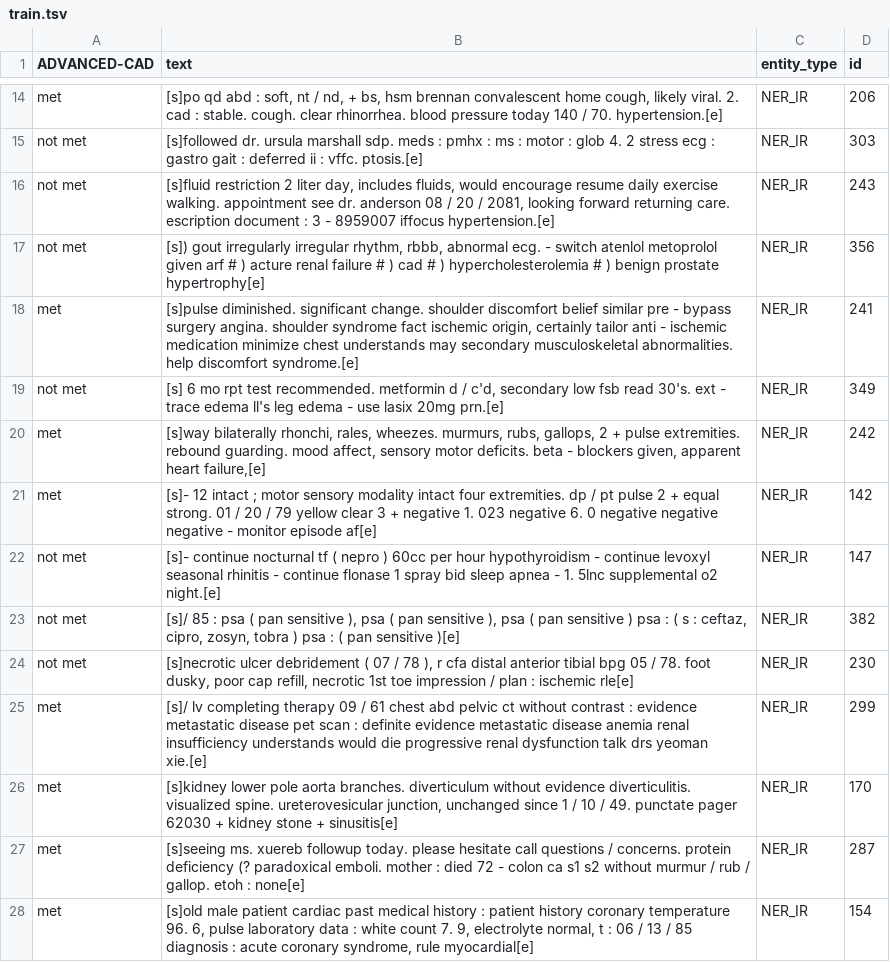
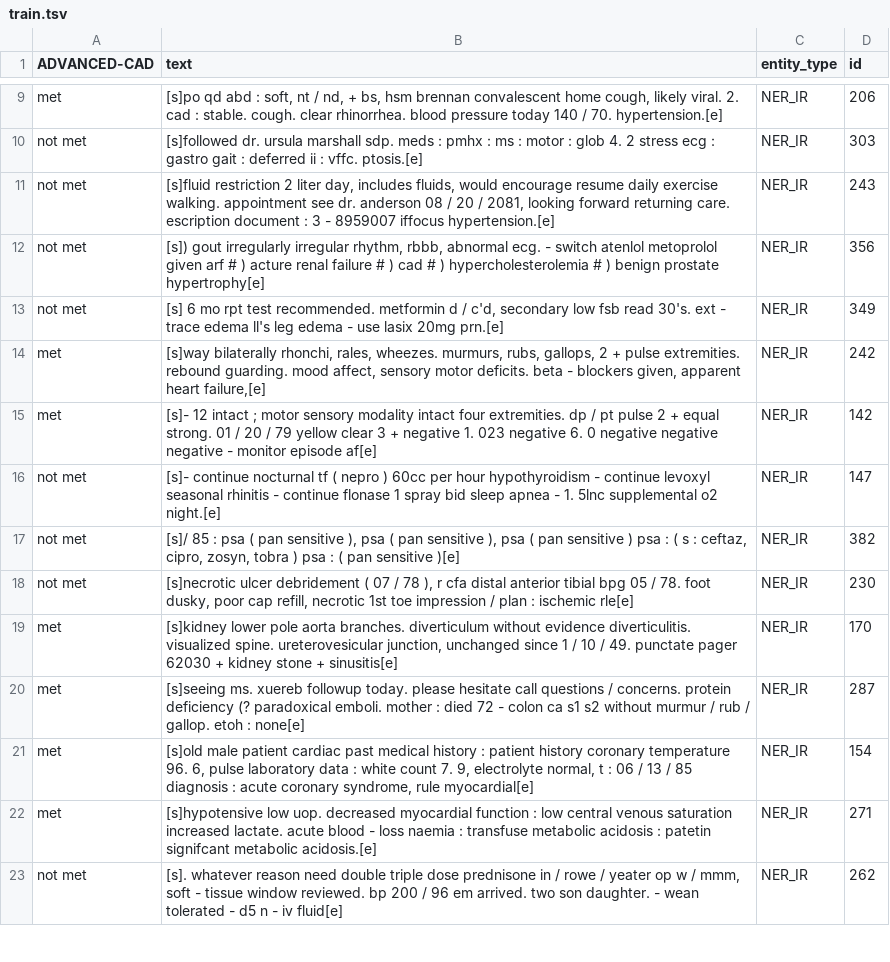
Before and after one commit to uf-hobi-informatics-lab/GatorTron-Prediction, a TSV file: sample_data/TA/train.tsv, drawn as a sheet; only a part is shown, gaps mark what is left out; the shorter side is filled out with more unchanged rows; the diff covers the shown part only; the diff names each change by its address in the sheet, - before the commit and + after, or states it on an @@ line.

```diff
--- a/sample_data/TA/train.tsv
+++ b/sample_data/TA/train.tsv
-row 18: met | [s]pulse diminished. significant change. shoulder discomfort belief similar pre - bypass surgery angina. shoulder syndrome fact ischemic origin, certainly tailor anti - ischemic medication minimize chest understands may secondary musculoskeletal abnormalities. help discomfort syndrome.[e] | NER_IR | 241
-row 25: met | [s]/ lv completing therapy 09 / 61 chest abd pelvic ct without contrast : evidence metastatic disease pet scan : definite evidence metastatic disease anemia renal insufficiency understands would die progressive renal dysfunction talk drs yeoman xie.[e] | NER_IR | 299
```
Also changed, not shown: 14 removed rows elsewhere in this file.
